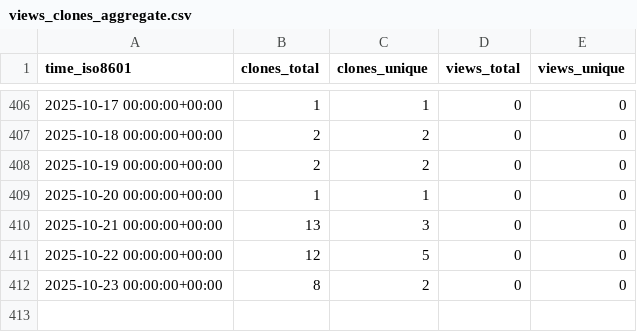
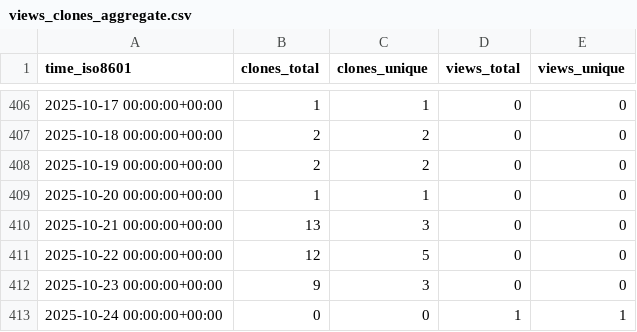
Before and after one commit to demichie/OpenPDAC-12, a CSV file: demichie/OpenPDAC-12/ghrs-data/views_clones_aggregate.csv, drawn as a sheet; only a part is shown, gaps mark what is left out.

```diff
--- a/demichie/OpenPDAC-12/ghrs-data/views_clones_aggregate.csv
+++ b/demichie/OpenPDAC-12/ghrs-data/views_clones_aggregate.csv
@@ -411,2 +411,3 @@ time_iso8601,clones_total,clones_unique,views_total,views_unique
 2025-10-22 00:00:00+00:00,12,5,0,0
-2025-10-23 00:00:00+00:00,8,2,0,0
+2025-10-23 00:00:00+00:00,9,3,0,0
+2025-10-24 00:00:00+00:00,0,0,1,1
```
Also changed, not shown: 1 other file.
